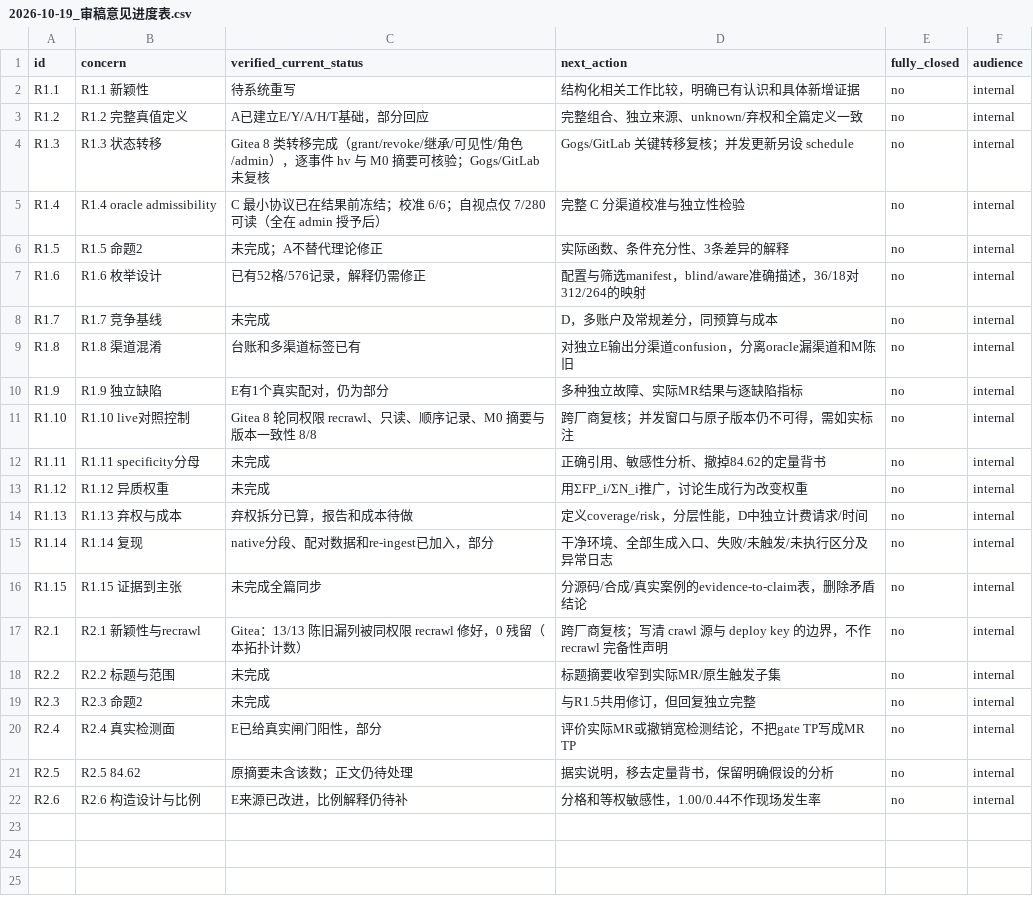
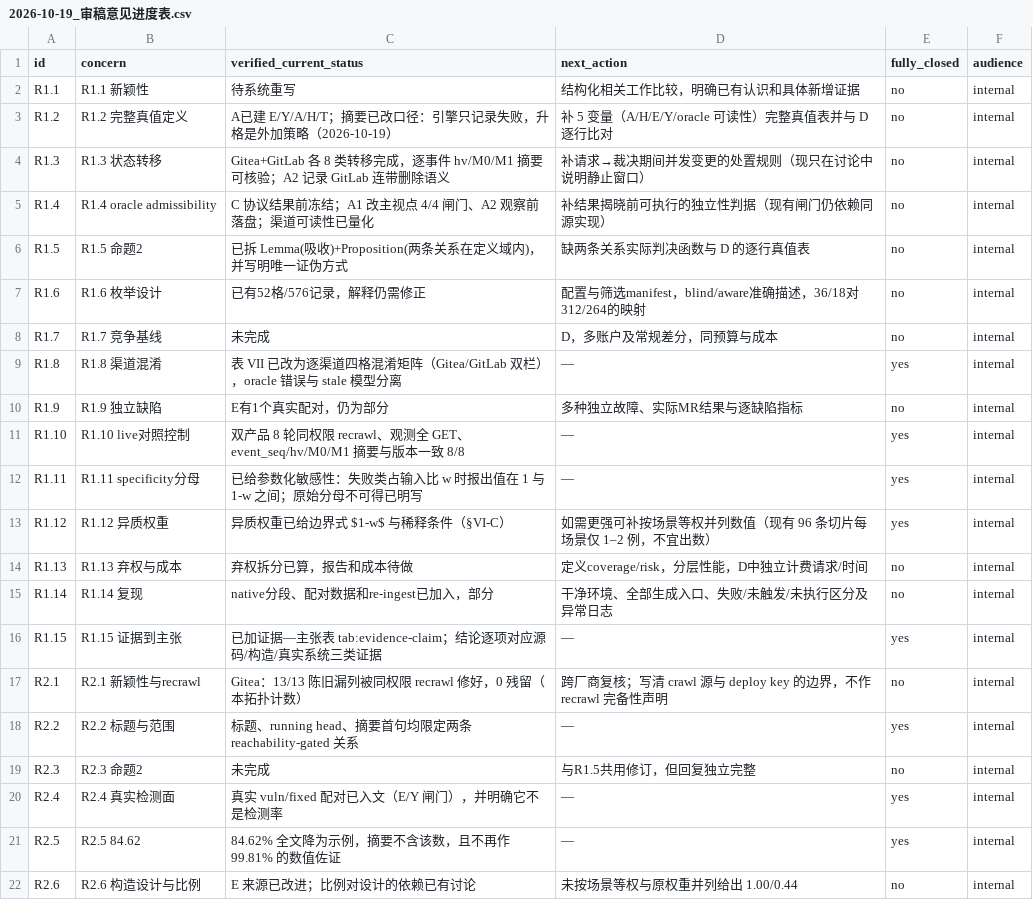
Before and after one commit to ubfbuz3/JISA, a CSV file: 06_论文追踪/2026-10-19_审稿意见进度表.csv, drawn as a sheet.

Commit message:
Progress sheet: 8 of 21 fully closed after this pass
R1.8, R1.10, R1.11, R1.12, R1.15, R2.2, R2.4, R2.5 now carry an artefact in the
manuscript that meets the reviewer's literal ask; the remaining thirteen record
the single missing artefact each.

```diff
--- a/06_论文追踪/2026-10-19_审稿意见进度表.csv
+++ b/06_论文追踪/2026-10-19_审稿意见进度表.csv
@@ -2,21 +2,21 @@
 R1.1,R1.1 新颖性,待系统重写,结构化相关工作比较，明确已有认识和具体新增证据,no,internal
-R1.2,R1.2 完整真值定义,A已建立E/Y/A/H/T基础，部分回应,完整组合、独立来源、unknown/弃权和全篇定义一致,no,internal
-R1.3,R1.3 状态转移,Gitea 8 类转移完成（grant/revoke/继承/可见性/角色/admin），逐事件 hv 与 M0 摘要可核验；Gogs/GitLab 未复核,Gogs/GitLab 关键转移复核；并发更新另设 schedule,no,internal
-R1.4,R1.4 oracle admissibility,C 最小协议已在结果前冻结；校准 6/6；自视点仅 7/280 可读（全在 admin 授予后）,完整 C 分渠道校准与独立性检验,no,internal
-R1.5,R1.5 命题2,未完成；A不替代理论修正,实际函数、条件充分性、3条差异的解释,no,internal
+R1.2,R1.2 完整真值定义,A已建 E/Y/A/H/T；摘要已改口径：引擎只记录失败，升格是外加策略（2026-10-19）,补 5 变量（A/H/E/Y/oracle 可读性）完整真值表并与 D 逐行比对,no,internal
+R1.3,R1.3 状态转移,Gitea+GitLab 各 8 类转移完成，逐事件 hv/M0/M1 摘要可核验；A2 记录 GitLab 连带删除语义,补请求→裁决期间并发变更的处置规则（现只在讨论中说明静止窗口）,no,internal
+R1.4,R1.4 oracle admissibility,C 协议结果前冻结；A1 改主视点 4/4 闸门、A2 观察前落盘；渠道可读性已量化,补结果揭晓前可执行的独立性判据（现有闸门仍依赖同源实现）,no,internal
+R1.5,R1.5 命题2,已拆 Lemma(吸收)+Proposition(两条关系在定义域内)，并写明唯一证伪方式,缺两条关系实际判决函数与 D 的逐行真值表,no,internal
 R1.6,R1.6 枚举设计,已有52格/576记录，解释仍需修正,配置与筛选manifest，blind/aware准确描述，36/18对312/264的映射,no,internal
 R1.7,R1.7 竞争基线,未完成,D，多账户及常规差分，同预算与成本,no,internal
-R1.8,R1.8 渠道混淆,台账和多渠道标签已有,对独立E输出分渠道confusion，分离oracle漏渠道和M陈旧,no,internal
+R1.8,R1.8 渠道混淆,表 VII 已改为逐渠道四格混淆矩阵（Gitea/GitLab 双栏），oracle 错误与 stale 模型分离,—,yes,internal
 R1.9,R1.9 独立缺陷,E有1个真实配对，仍为部分,多种独立故障、实际MR结果与逐缺陷指标,no,internal
-R1.10,R1.10 live对照控制,Gitea 8 轮同权限 recrawl、只读、顺序记录、M0 摘要与版本一致性 8/8,跨厂商复核；并发窗口与原子版本仍不可得，需如实标注,no,internal
-R1.11,R1.11 specificity分母,未完成,正确引用、敏感性分析、撤掉84.62的定量背书,no,internal
-R1.12,R1.12 异质权重,未完成,用ΣFP_i/ΣN_i推广，讨论生成行为改变权重,no,internal
+R1.10,R1.10 live对照控制,双产品 8 轮同权限 recrawl、观测全 GET、event_seq/hv/M0/M1 摘要与版本一致 8/8,—,yes,internal
+R1.11,R1.11 specificity分母,已给参数化敏感性：失败类占输入比 w 时报出值在 1 与 1-w 之间；原始分母不可得已明写,—,yes,internal
+R1.12,R1.12 异质权重,异质权重已给边界式 $1-w$ 与稀释条件（§VI-C）,如需更强可补按场景等权并列数值（现有 96 条切片每场景仅 1–2 例，不宜出数）,yes,internal
 R1.13,R1.13 弃权与成本,弃权拆分已算，报告和成本待做,定义coverage/risk，分层性能，D中独立计费请求/时间,no,internal
 R1.14,R1.14 复现,native分段、配对数据和re-ingest已加入，部分,干净环境、全部生成入口、失败/未触发/未执行区分及异常日志,no,internal
-R1.15,R1.15 证据到主张,未完成全篇同步,分源码/合成/真实案例的evidence-to-claim表，删除矛盾结论,no,internal
+R1.15,R1.15 证据到主张,已加证据—主张表 tab:evidence-claim；结论逐项对应源码/构造/真实系统三类证据,—,yes,internal
 R2.1,R2.1 新颖性与recrawl,Gitea：13/13 陈旧漏列被同权限 recrawl 修好，0 残留（本拓扑计数）,跨厂商复核；写清 crawl 源与 deploy key 的边界，不作 recrawl 完备性声明,no,internal
-R2.2,R2.2 标题与范围,未完成,标题摘要收窄到实际MR/原生触发子集,no,internal
+R2.2,R2.2 标题与范围,标题、running head、摘要首句均限定两条 reachability-gated 关系,—,yes,internal
 R2.3,R2.3 命题2,未完成,与R1.5共用修订，但回复独立完整,no,internal
-R2.4,R2.4 真实检测面,E已给真实闸门阳性，部分,评价实际MR或撤销宽检测结论，不把gate TP写成MR TP,no,internal
-R2.5,R2.5 84.62,原摘要未含该数；正文仍待处理,据实说明，移去定量背书，保留明确假设的分析,no,internal
-R2.6,R2.6 构造设计与比例,E来源已改进，比例解释仍待补,分格和等权敏感性，1.00/0.44不作现场发生率,no,internal
+R2.4,R2.4 真实检测面,真实 vuln/fixed 配对已入文（E/Y 闸门），并明确它不是检测率,—,yes,internal
+R2.5,R2.5 84.62,84.62% 全文降为示例，摘要不含该数，且不再作 99.81% 的数值佐证,—,yes,internal
+R2.6,R2.6 构造设计与比例,E 来源已改进；比例对设计的依赖已有讨论,未按场景等权与原权重并列给出 1.00/0.44,no,internal
```
